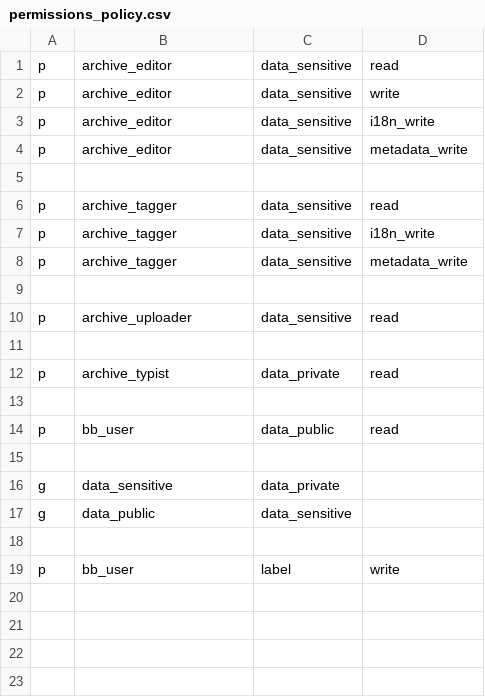
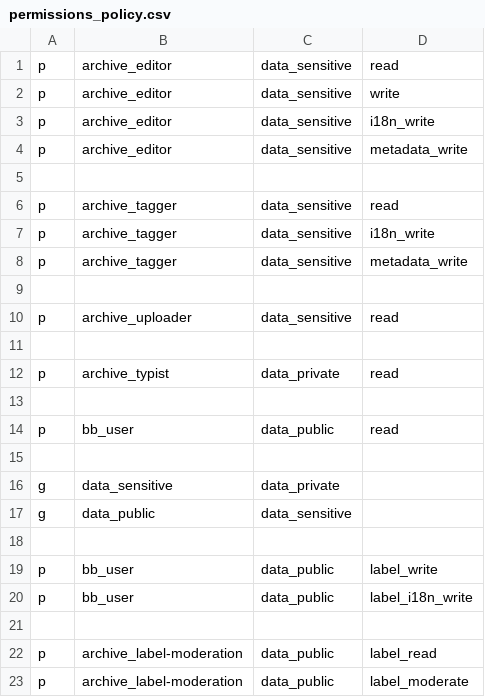
Before and after one commit to Bnei-Baruch/mdb, a CSV file: permissions/permissions_policy.csv, drawn as a sheet.

```diff
--- a/permissions/permissions_policy.csv
+++ b/permissions/permissions_policy.csv
@@ -18,2 +18,6 @@ g, data_public, data_sensitive
 
-p, bb_user, label, write
+p, bb_user, data_public, label_write
+p, bb_user, data_public, label_i18n_write
+
+p, archive_label-moderation, data_public, label_read
+p, archive_label-moderation, data_public, label_moderate
```
Also changed, not shown: 17 other files.
